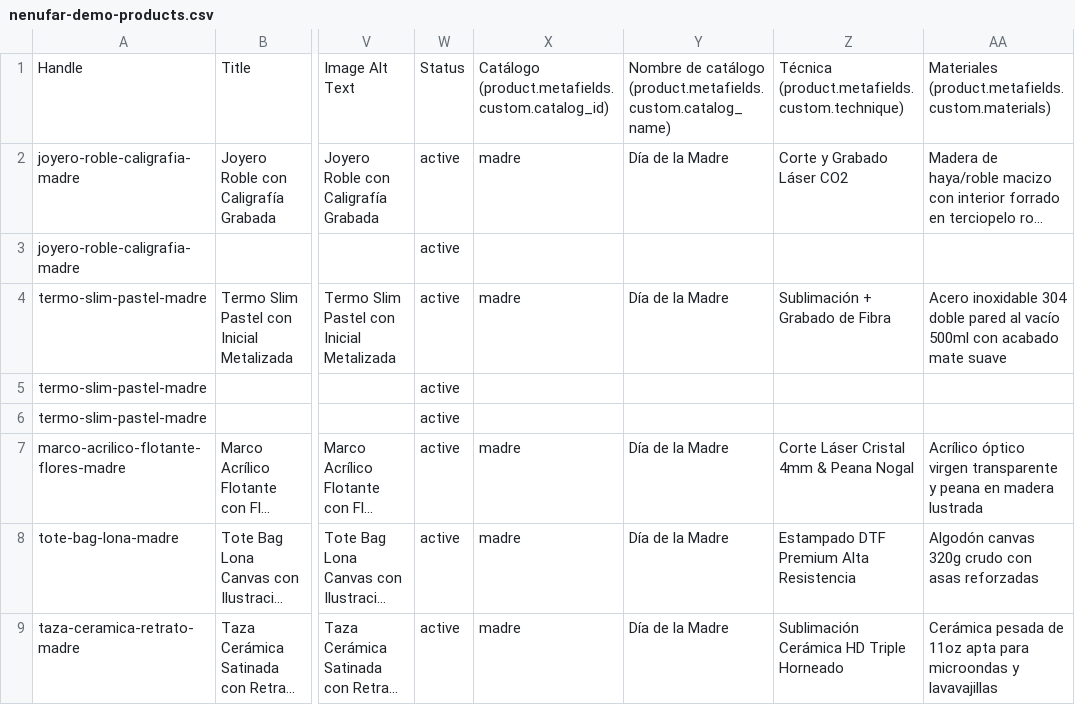
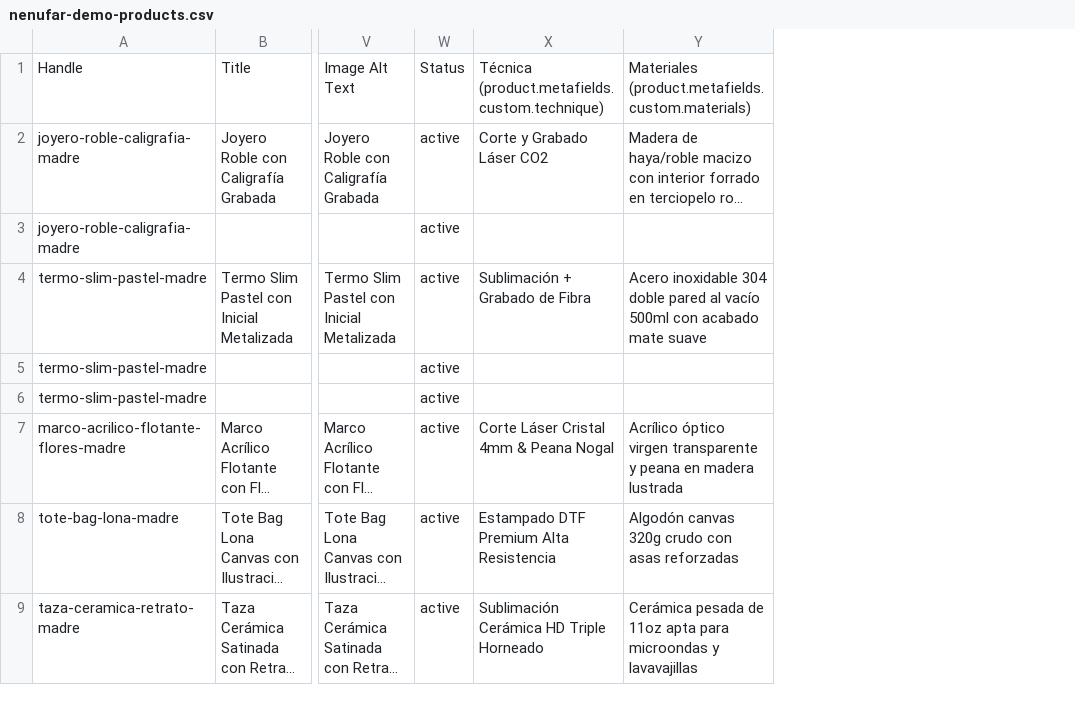
Before and after one commit to holaontiveros/nenufar-web, a CSV file: docs/shopify/nenufar-demo-products.csv, drawn as a sheet; only a part is shown, gaps mark what is left out; long unchanged cells end in …; the diff names each change by its address in the sheet, - before the commit and + after, or states it on an @@ line.

Commit message:
refactor: source catalogue filters from collections

```diff
--- a/docs/shopify/nenufar-demo-products.csv
+++ b/docs/shopify/nenufar-demo-products.csv
-column X, rows 1-9: Catálogo (product.metafields.custom.catalog_id) | madre |  | madre |  |  | madre | madre | madre
-column Y, rows 1-9: Nombre de catálogo (product.metafields.custom.catalog_name) | Día de la Madre |  | Día de la Madre |  |  | Día de la Madre | Día de la Madre | Día de la Madre
```
Also changed, not shown: 6 other files.
